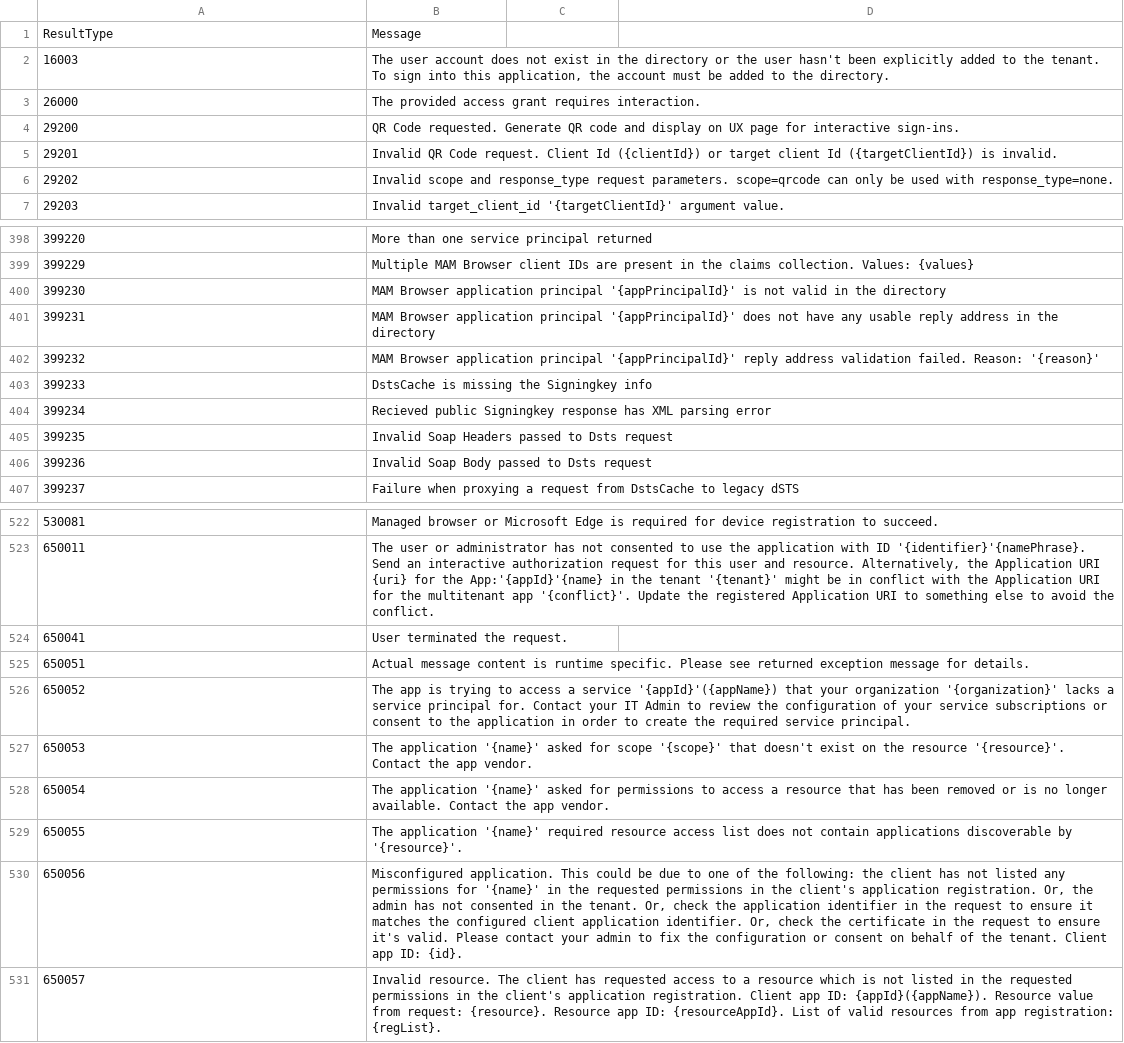
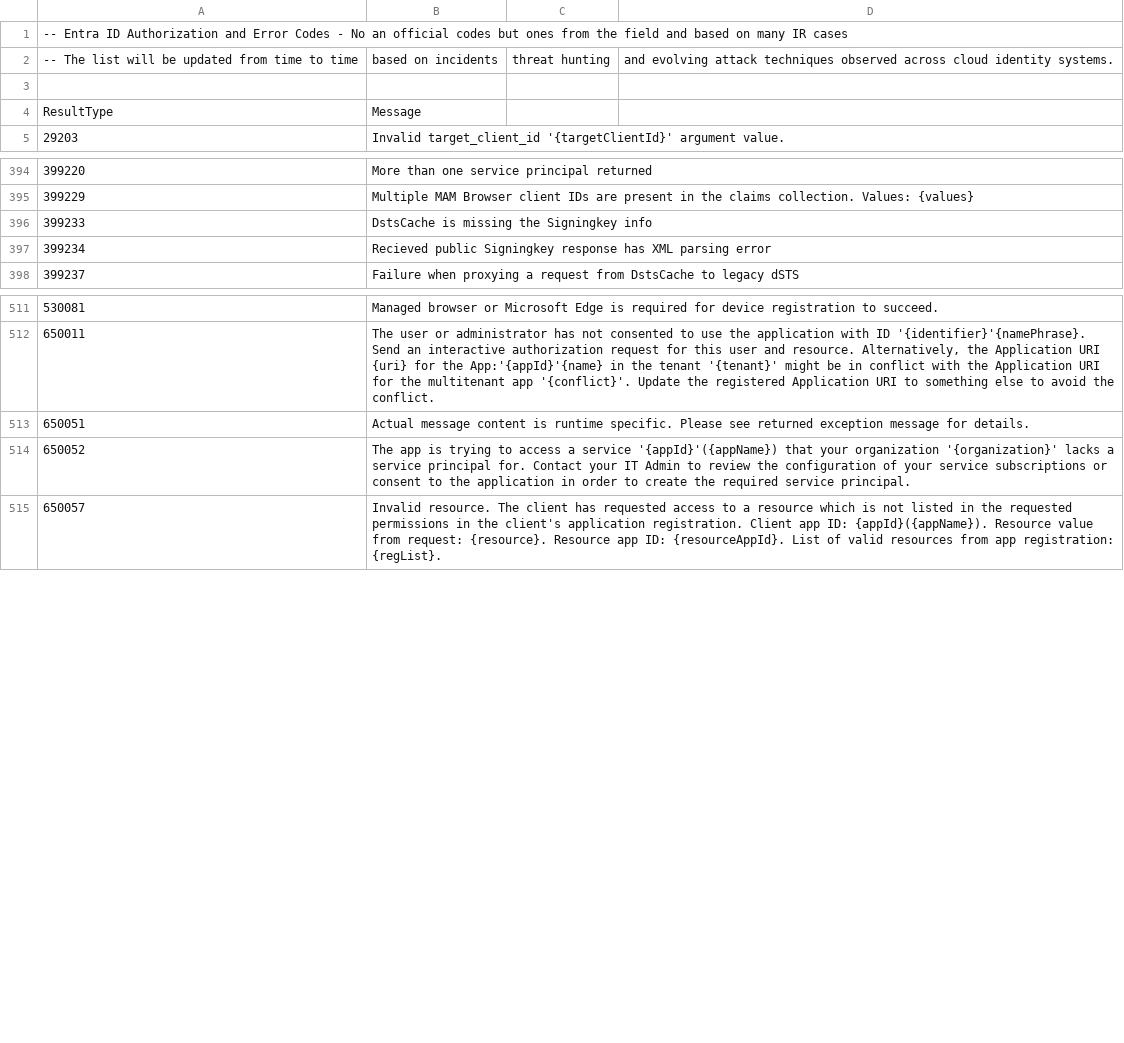
Before and after one commit to eshlomo1/CloudSec, a CSV file: Microsoft SIEM-XDR/Hunting-KQL/Entra_ID_Advacned_Authorization_Error_Codes.csv, drawn as a sheet; only a part is shown, gaps mark what is left out; the diff covers the shown part only.

Commit message:
Update Entra_ID_Advacned_Authorization_Error_Codes.csv

```diff
--- a/Microsoft SIEM-XDR/Hunting-KQL/Entra_ID_Advacned_Authorization_Error_Codes.csv
+++ b/Microsoft SIEM-XDR/Hunting-KQL/Entra_ID_Advacned_Authorization_Error_Codes.csv
@@ -1,7 +1,5 @@
+-- Entra ID Authorization and Error Codes - No an official codes but ones from the field and based on many IR cases
+-- The list will be updated from time to time, based on incidents, threat hunting, and evolving attack techniques observed across cloud identity systems.
+
 "ResultType","Message"
-"16003","The user account does not exist in the directory or the user hasn't been explicitly added to the tenant. To sign into this application, the account must be added to the directory."
-"26000","The provided access grant requires interaction."
-"29200","QR Code requested. Generate QR code and display on UX page for interactive sign-ins."
-"29201","Invalid QR Code request. Client Id ({clientId}) or target client Id ({targetClientId}) is invalid."
-"29202","Invalid scope and response_type request parameters. scope=qrcode can only be used with response_type=none."
 "29203","Invalid target_client_id '{targetClientId}' argument value."
@@ -399,9 +395,4 @@
 "399229","Multiple MAM Browser client IDs are present in the claims collection. Values: {values}"
-"399230","MAM Browser application principal '{appPrincipalId}' is not valid in the directory"
-"399231","MAM Browser application principal '{appPrincipalId}' does not have any usable reply address in the directory"
-"399232","MAM Browser application principal '{appPrincipalId}' reply address validation failed. Reason: '{reason}'"
 "399233","DstsCache is missing the Signingkey info"
 "399234","Recieved public Signingkey response has XML parsing error"
-"399235","Invalid Soap Headers passed to Dsts request"
-"399236","Invalid Soap Body passed to Dsts request"
 "399237","Failure when proxying a request from DstsCache to legacy dSTS"
@@ -523,9 +512,4 @@
 "650011","The user or administrator has not consented to use the application with ID '{identifier}'{namePhrase}. Send an interactive authorization request for this user and resource. Alternatively, the Application URI {uri} for the App:'{appId}'{name} in the tenant '{tenant}' might be in conflict with the Application URI for the multitenant app '{conflict}'. Update the registered Application URI to something else to avoid the conflict."
-"650041","User terminated the request."
 "650051","Actual message content is runtime specific. Please see returned exception message for details."
 "650052","The app is trying to access a service '{appId}'({appName}) that your organization '{organization}' lacks a service principal for. Contact your IT Admin to review the configuration of your service subscriptions or consent to the application in order to create the required service principal."
-"650053","The application '{name}' asked for scope '{scope}' that doesn't exist on the resource '{resource}'. Contact the app vendor."
-"650054","The application '{name}' asked for permissions to access a resource that has been removed or is no longer available. Contact the app vendor."
-"650055","The application '{name}' required resource access list does not contain applications discoverable by '{resource}'."
-"650056","Misconfigured application. This could be due to one of the following: the client has not listed any permissions for '{name}' in the requested permissions in the client's application registration. Or, the admin has not consented in the tenant. Or, check the application identifier in the request to ensure it matches the configured client application identifier. Or, check the certificate in the request to ensure it's valid. Please contact your admin to fix the configuration or consent on behalf of the tenant. Client app ID: {id}."
 "650057","Invalid resource. The client has requested access to a resource which is not listed in the requested permissions in the client's application registration. Client app ID: {appId}({appName}). Resource value from request: {resource}. Resource app ID: {resourceAppId}. List of valid resources from app registration: {regList}."
```
Also changed, not shown: 2 added rows, 7 removed rows and 2 edited cells elsewhere in this file.
